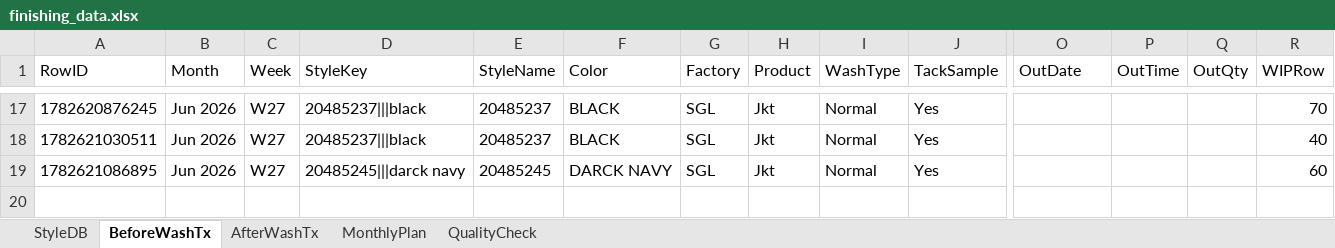
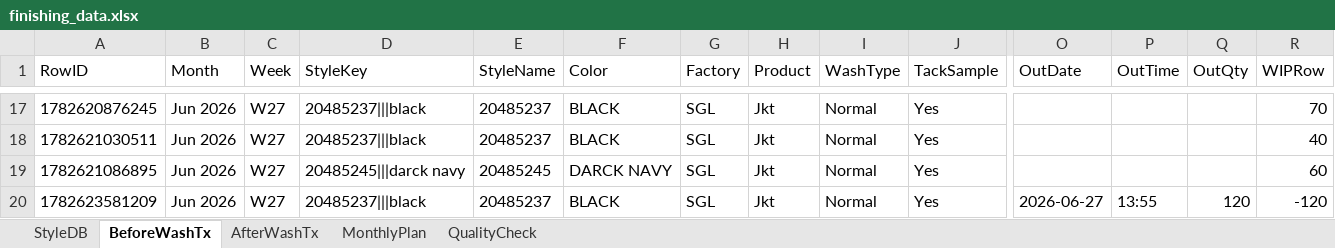
Before and after one commit to Ashen0923/finishing-tracker, an Excel workbook: finishing_data.xlsx, sheet BeforeWashTx, drawn as a sheet; only a part is shown, gaps mark what is left out; values as stored, in another font and other column widths than the file's, no borders; rows hold the shown columns only; the diff names each change by its address in the sheet, - before the commit and + after, or states it on an @@ line.

Commit message:
Update 2026-06-28T05:13:13.544Z

```diff
--- a/finishing_data.xlsx (sheet BeforeWashTx)
+++ b/finishing_data.xlsx (sheet BeforeWashTx)
+row 20: 1782623581209 | Jun 2026 | W27 | 20485237|||black | 20485237 | BLACK | SGL | Jkt | Normal | Yes | 2026-06-27 | 13:55 | 120 | -120
```
